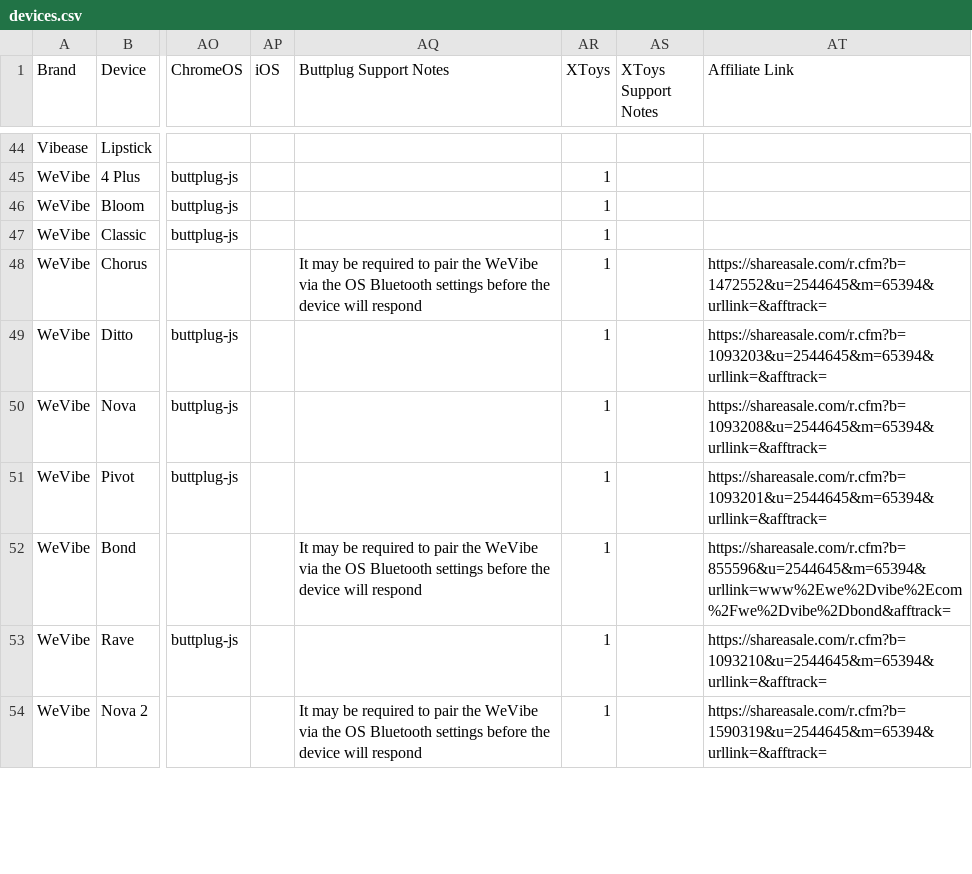
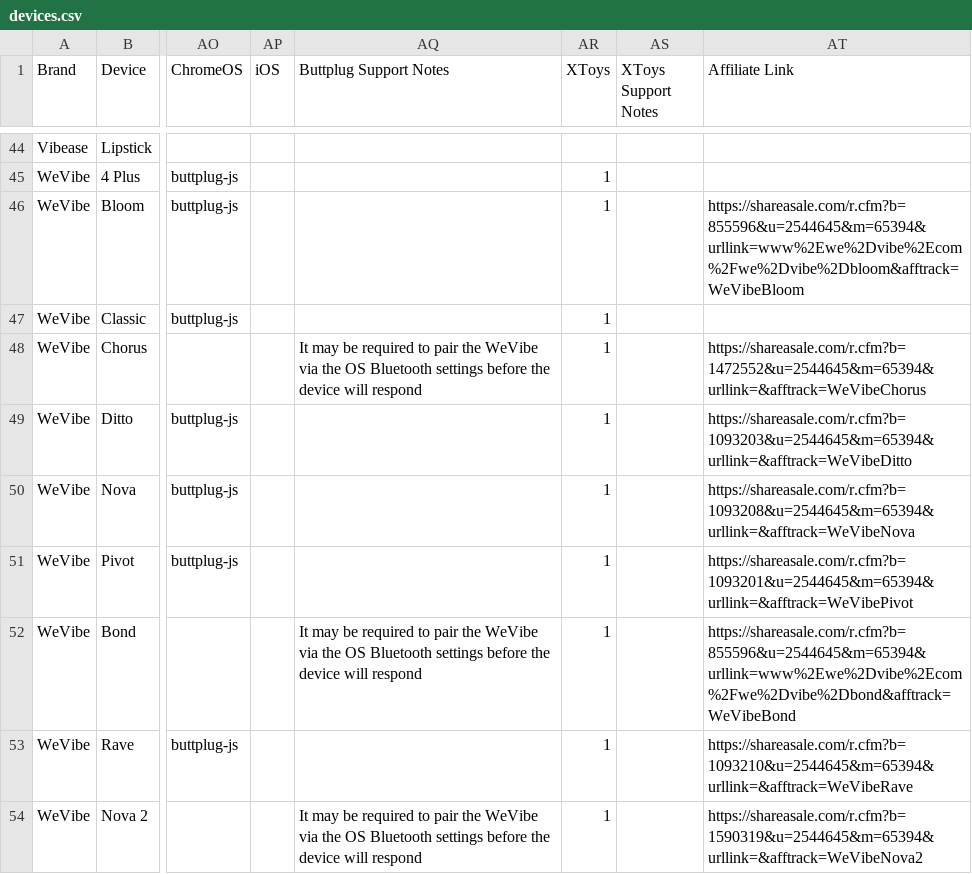
Before and after one commit to blackspherefollower/IoSTIndex, a CSV file: src/data/devices.csv, drawn as a sheet; only a part is shown, gaps mark what is left out; the diff covers the shown part only; the diff names each change by its address in the sheet, - before the commit and + after, or states it on an @@ line.

```diff
--- a/src/data/devices.csv
+++ b/src/data/devices.csv
-AT46 (Affiliate Link): (empty)
+AT46 (Affiliate Link): https://shareasale.com/r.cfm?b=855596&u=2544645&m=65394&urllink=www%2Ewe%2Dvibe%2Ecom%2Fwe%2Dvibe%2Dbloom&afftrack=WeVibeBloom
-AT48 (Affiliate Link): https://shareasale.com/r.cfm?b=1472552&u=2544645&m=65394&urllink=&afftrack=
+AT48 (Affiliate Link): https://shareasale.com/r.cfm?b=1472552&u=2544645&m=65394&urllink=&afftrack=WeVibeChorus
-AT49 (Affiliate Link): https://shareasale.com/r.cfm?b=1093203&u=2544645&m=65394&urllink=&afftrack=
+AT49 (Affiliate Link): https://shareasale.com/r.cfm?b=1093203&u=2544645&m=65394&urllink=&afftrack=WeVibeDitto
-AT50 (Affiliate Link): https://shareasale.com/r.cfm?b=1093208&u=2544645&m=65394&urllink=&afftrack=
+AT50 (Affiliate Link): https://shareasale.com/r.cfm?b=1093208&u=2544645&m=65394&urllink=&afftrack=WeVibeNova
-AT51 (Affiliate Link): https://shareasale.com/r.cfm?b=1093201&u=2544645&m=65394&urllink=&afftrack=
+AT51 (Affiliate Link): https://shareasale.com/r.cfm?b=1093201&u=2544645&m=65394&urllink=&afftrack=WeVibePivot
-AT52 (Affiliate Link): https://shareasale.com/r.cfm?b=855596&u=2544645&m=65394&urllink=www%2Ewe%2Dvibe%2Ecom%2Fwe%2Dvibe%2Dbond&afftrack=
+AT52 (Affiliate Link): https://shareasale.com/r.cfm?b=855596&u=2544645&m=65394&urllink=www%2Ewe%2Dvibe%2Ecom%2Fwe%2Dvibe%2Dbond&afftrack=WeVibeBond
-AT53 (Affiliate Link): https://shareasale.com/r.cfm?b=1093210&u=2544645&m=65394&urllink=&afftrack=
+AT53 (Affiliate Link): https://shareasale.com/r.cfm?b=1093210&u=2544645&m=65394&urllink=&afftrack=WeVibeRave
-AT54 (Affiliate Link): https://shareasale.com/r.cfm?b=1590319&u=2544645&m=65394&urllink=&afftrack=
+AT54 (Affiliate Link): https://shareasale.com/r.cfm?b=1590319&u=2544645&m=65394&urllink=&afftrack=WeVibeNova2
```
Also changed, not shown: 3 added rows and 30 edited cells elsewhere in this file.
